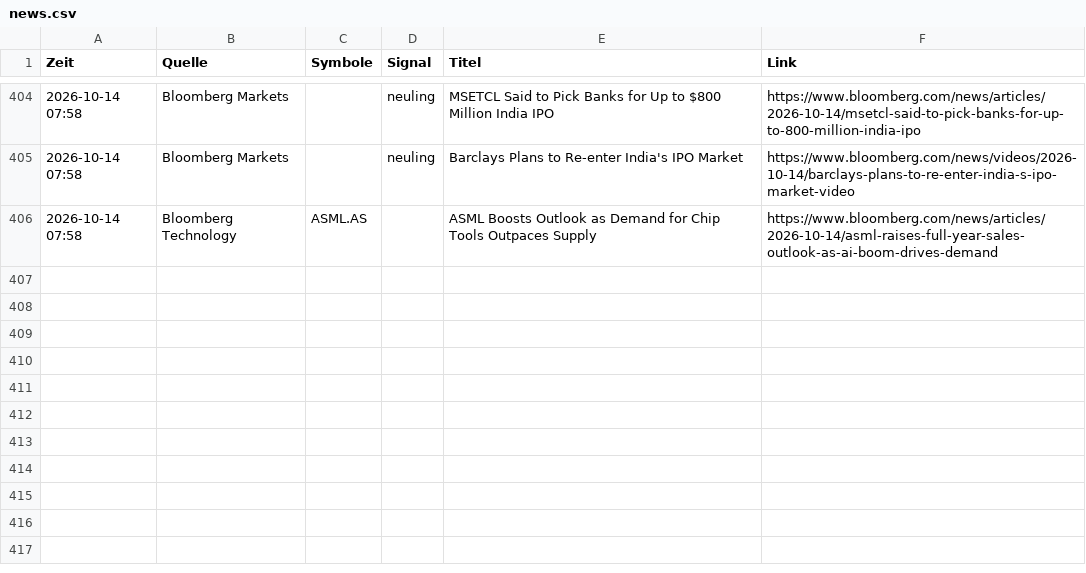
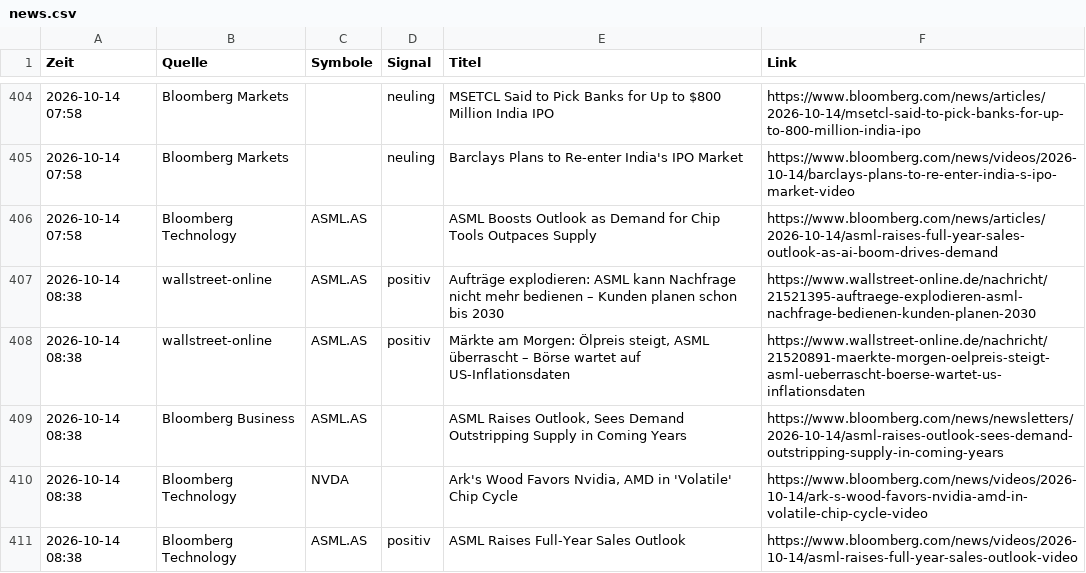
Before and after one commit to Niklaswe295/aktien-waechter, a CSV file: news.csv, drawn as a sheet; only a part is shown, gaps mark what is left out; the diff names each change by its address in the sheet, - before the commit and + after, or states it on an @@ line.

```diff
--- a/news.csv
+++ b/news.csv
+row 407: 2026-10-14 08:38 | wallstreet-online | ASML.AS | positiv | Aufträge explodieren: ASML kann Nachfrage nicht mehr bedienen – Kunden planen schon bis 2030 | https://www.wallstreet-online.de/nachricht/21521395-auftraege-explodieren-asml-nachfrage-bedienen-kunden-planen-2030
+row 408: 2026-10-14 08:38 | wallstreet-online | ASML.AS | positiv | Märkte am Morgen: Ölpreis steigt, ASML überrascht – Börse wartet auf US-Inflationsdaten | https://www.wallstreet-online.de/nachricht/21520891-maerkte-morgen-oelpreis-steigt-asml-ueberrascht-boerse-wartet-us-inflationsdaten
+row 409: 2026-10-14 08:38 | Bloomberg Business | ASML.AS |  | ASML Raises Outlook, Sees Demand Outstripping Supply in Coming Years | https://www.bloomberg.com/news/newsletters/2026-10-14/asml-raises-outlook-sees-demand-outstripping-supply-in-coming-years
+row 410: 2026-10-14 08:38 | Bloomberg Technology | NVDA |  | Ark's Wood Favors Nvidia, AMD in 'Volatile' Chip Cycle | https://www.bloomberg.com/news/videos/2026-10-14/ark-s-wood-favors-nvidia-amd-in-volatile-chip-cycle-video
+row 411: 2026-10-14 08:38 | Bloomberg Technology | ASML.AS | positiv | ASML Raises Full-Year Sales Outlook | https://www.bloomberg.com/news/videos/2026-10-14/asml-raises-full-year-sales-outlook-video
```
Also changed, not shown: 1 other file.
